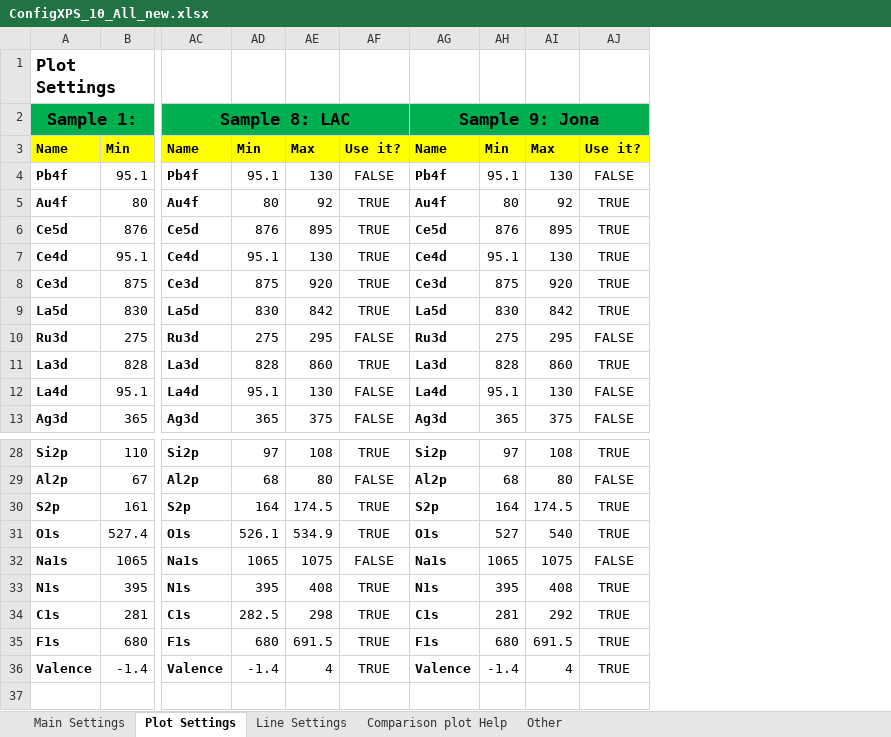
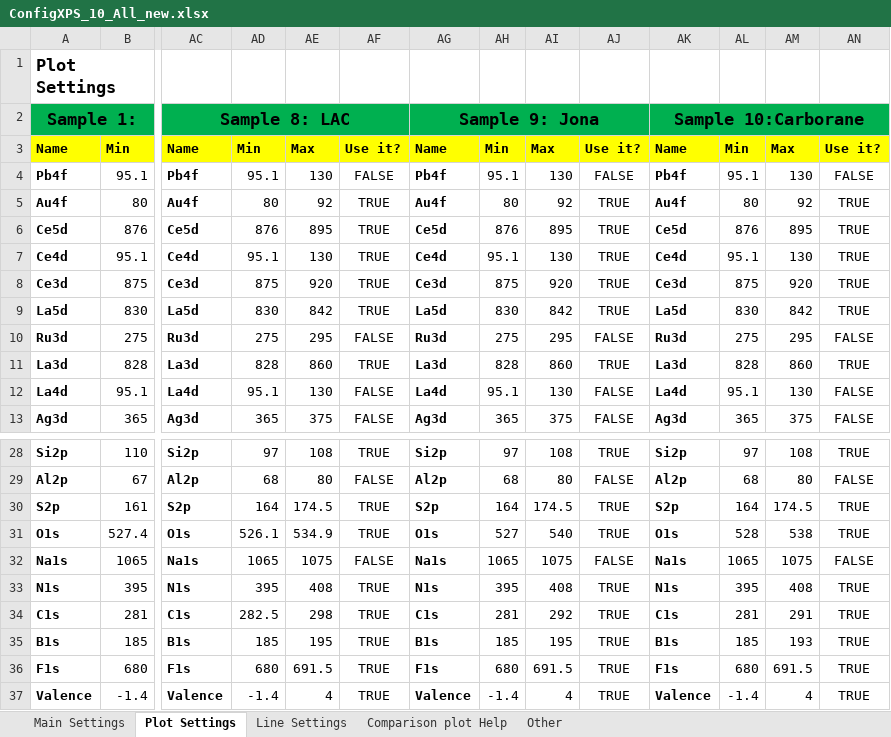
Before and after one commit to gkerherve/AvantageToPlot, an Excel workbook: ConfigXPS_10_All_new.xlsx, sheet Plot Settings, drawn as a sheet; only a part is shown, gaps mark what is left out; values as stored, in another font and other column widths than the file's, no borders; rows hold the shown columns only; the diff names each change by its address in the sheet, - before the commit and + after, or states it on an @@ line.

Commit message:
Add files via upload

```diff
--- a/ConfigXPS_10_All_new.xlsx (sheet Plot Settings)
+++ b/ConfigXPS_10_All_new.xlsx (sheet Plot Settings)
+column AK, rows 2-13: Sample 10:Carborane | Name | Pb4f | Au4f | Ce5d | Ce4d | Ce3d | La5d | Ru3d | La3d | La4d | Ag3d; rows 28-34: Si2p | Al2p | S2p | O1s | Na1s | N1s | C1s; rows 36-37: F1s | Valence
+column AL, rows 3-13: Min | 95.1 | 80 | 876 | 95.1 | 875 | 830 | 275 | 828 | 95.1 | 365; rows 28-34: 97 | 68 | 164 | 528 | 1065 | 395 | 281; rows 36-37: 680 | -1.4
+column AM, rows 3-13: Max | 130 | 92 | 895 | 130 | 920 | 842 | 295 | 860 | 130 | 375; rows 28-34: 108 | 80 | 174.5 | 538 | 1075 | 408 | 291; rows 36-37: 691.5 | 4
+column AN, rows 3-13: Use it? | FALSE | TRUE | TRUE | TRUE | TRUE | TRUE | FALSE | TRUE | FALSE | FALSE; rows 28-34: TRUE | FALSE | TRUE | TRUE | FALSE | TRUE | TRUE; rows 36-37: TRUE | TRUE
+row 35: B1s | 185 | B1s | 185 | 195 | TRUE | B1s | 185 | 195 | TRUE | B1s | 185 | 193 | TRUE
```
Also changed, not shown: sheet Line Settings, sheet Main Settings.
